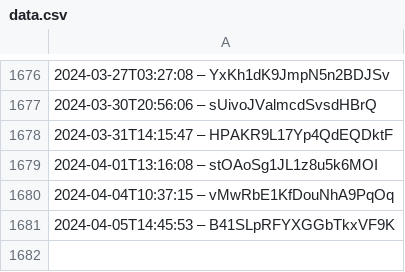
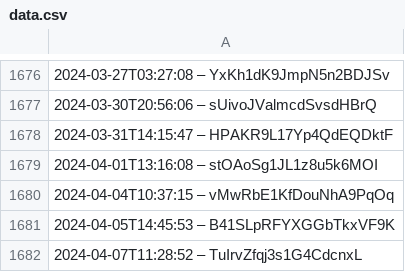
Before and after one commit to slunfuedrac/arbitrage-bot, a CSV file: data.csv, drawn as a sheet; only a part is shown, gaps mark what is left out; the diff names each change by its address in the sheet, - before the commit and + after, or states it on an @@ line.

```diff
--- a/data.csv
+++ b/data.csv
+row 1682: 2024-04-07T11:28:52 – TuIrvZfqj3s1G4CdcnxL
```
